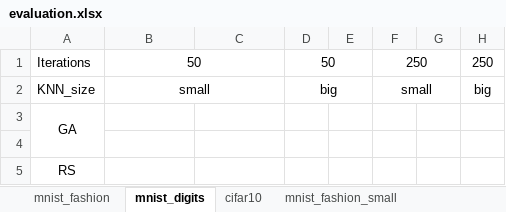
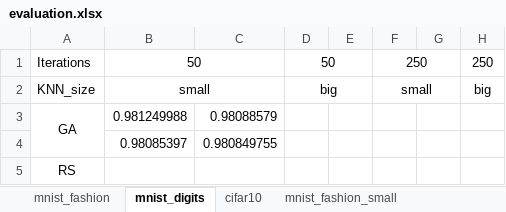
Before and after one commit to OgLocGreen/Genetic_Algorithm, an Excel workbook: data/evaluation.xlsx, sheet mnist_digits, drawn as a sheet; values as stored, in another font and other column widths than the file's, no borders; the diff names each change by its address in the sheet, - before the commit and + after, or states it on an @@ line.

```diff
--- a/data/evaluation.xlsx (sheet mnist_digits)
+++ b/data/evaluation.xlsx (sheet mnist_digits)
-B3: (empty)
+B3: 0.981249988
-C3: (empty)
+C3: 0.98088579
-row 4: (empty)
+row 4:  | 0.98085397 | 0.980849755
```
Also changed, not shown: sheet mnist_digits_small, 16 other files.
